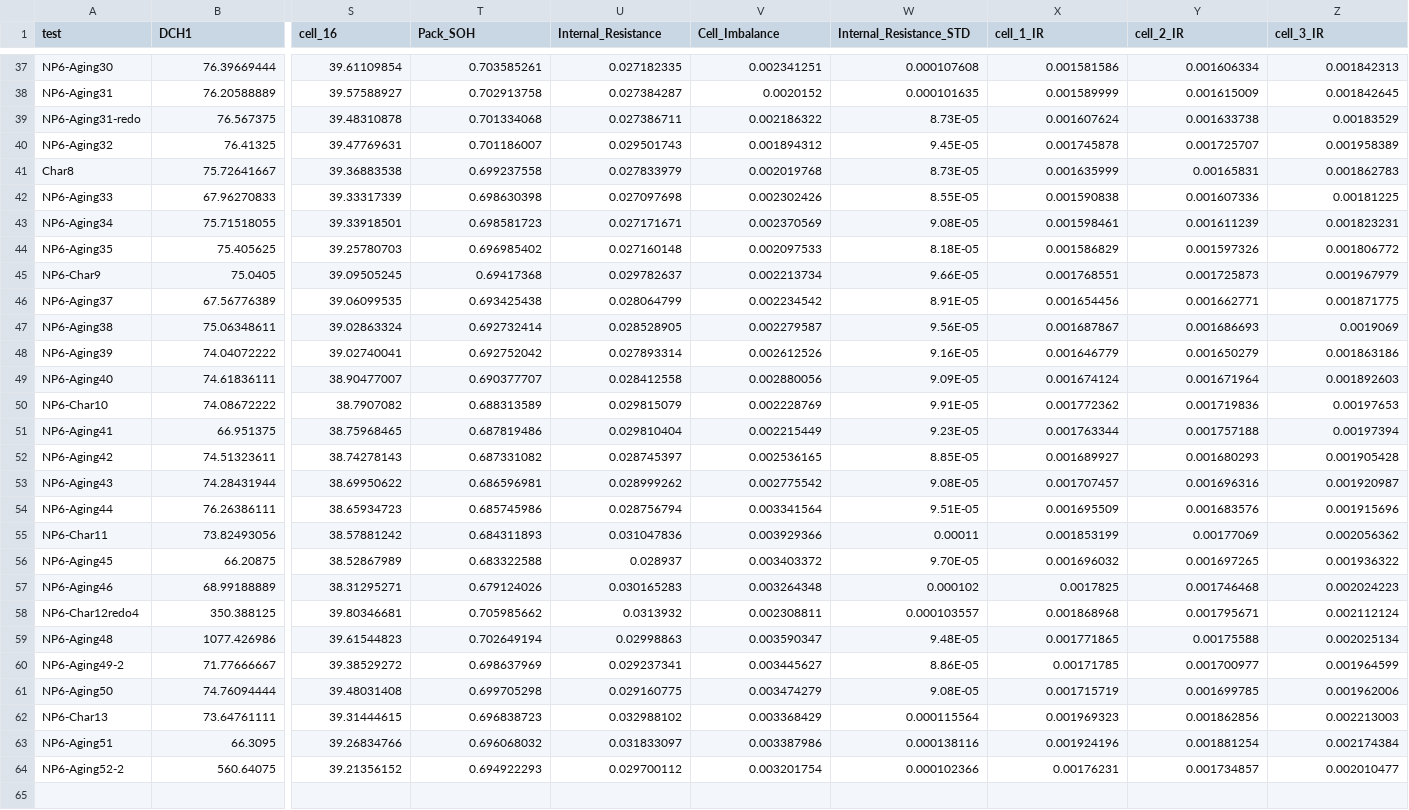
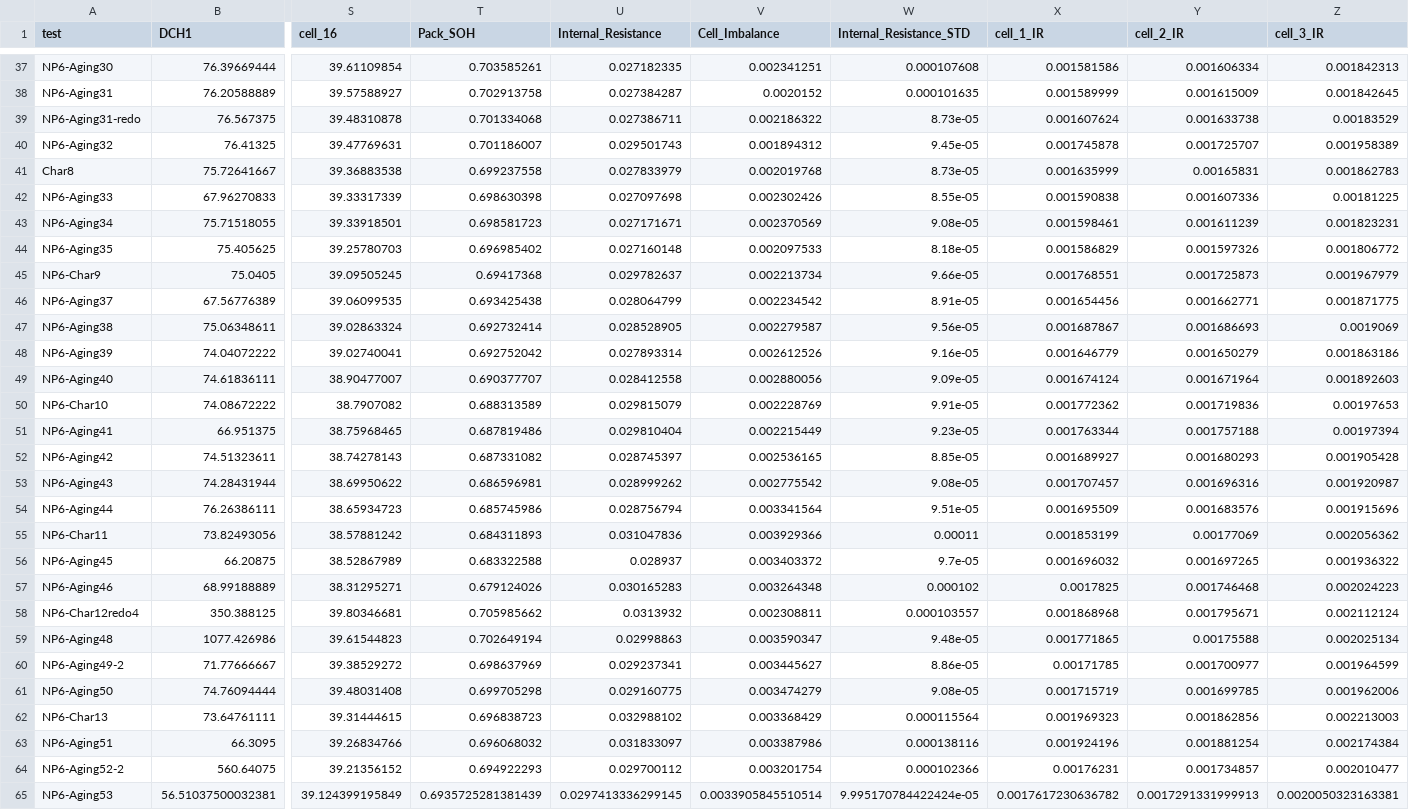
Before and after one commit to ucsd-batteries/General-Processing-and-Plotting, a CSV file: Nissan/NP6_test_summary.csv, drawn as a sheet; only a part is shown, gaps mark what is left out; rows hold the shown columns only; the diff covers the shown part only; the diff names each change by its address in the sheet, - before the commit and + after, or states it on an @@ line.

```diff
--- a/Nissan/NP6_test_summary.csv
+++ b/Nissan/NP6_test_summary.csv
-W39 (Internal_Resistance_STD): 8.73E-05
+W39 (Internal_Resistance_STD): 8.73e-05
-W40 (Internal_Resistance_STD): 9.45E-05
+W40 (Internal_Resistance_STD): 9.45e-05
-W41 (Internal_Resistance_STD): 8.73E-05
+W41 (Internal_Resistance_STD): 8.73e-05
-W42 (Internal_Resistance_STD): 8.55E-05
+W42 (Internal_Resistance_STD): 8.55e-05
-W43 (Internal_Resistance_STD): 9.08E-05
+W43 (Internal_Resistance_STD): 9.08e-05
-W44 (Internal_Resistance_STD): 8.18E-05
+W44 (Internal_Resistance_STD): 8.18e-05
-W45 (Internal_Resistance_STD): 9.66E-05
+W45 (Internal_Resistance_STD): 9.66e-05
-W46 (Internal_Resistance_STD): 8.91E-05
+W46 (Internal_Resistance_STD): 8.91e-05
-W47 (Internal_Resistance_STD): 9.56E-05
+W47 (Internal_Resistance_STD): 9.56e-05
-W48 (Internal_Resistance_STD): 9.16E-05
+W48 (Internal_Resistance_STD): 9.16e-05
-W49 (Internal_Resistance_STD): 9.09E-05
+W49 (Internal_Resistance_STD): 9.09e-05
-W50 (Internal_Resistance_STD): 9.91E-05
+W50 (Internal_Resistance_STD): 9.91e-05
-W51 (Internal_Resistance_STD): 9.23E-05
+W51 (Internal_Resistance_STD): 9.23e-05
-W52 (Internal_Resistance_STD): 8.85E-05
+W52 (Internal_Resistance_STD): 8.85e-05
-W53 (Internal_Resistance_STD): 9.08E-05
+W53 (Internal_Resistance_STD): 9.08e-05
-W54 (Internal_Resistance_STD): 9.51E-05
+W54 (Internal_Resistance_STD): 9.51e-05
-W56 (Internal_Resistance_STD): 9.70E-05
+W56 (Internal_Resistance_STD): 9.7e-05
-W59 (Internal_Resistance_STD): 9.48E-05
+W59 (Internal_Resistance_STD): 9.48e-05
-W60 (Internal_Resistance_STD): 8.86E-05
+W60 (Internal_Resistance_STD): 8.86e-05
-W61 (Internal_Resistance_STD): 9.08E-05
+W61 (Internal_Resistance_STD): 9.08e-05
+row 65: NP6-Aging53 | 56.51037500032381 | 39.124399195849 | 0.6935725281381439 | 0.0297413336299145 | 0.0033905845510514 | 9.995170784422424e-05 | 0.0017617230636782 | 0.0017291331999913 | 0.0020050323163381
```
Also changed, not shown: 1 added row and 12 edited cells elsewhere in this file.
